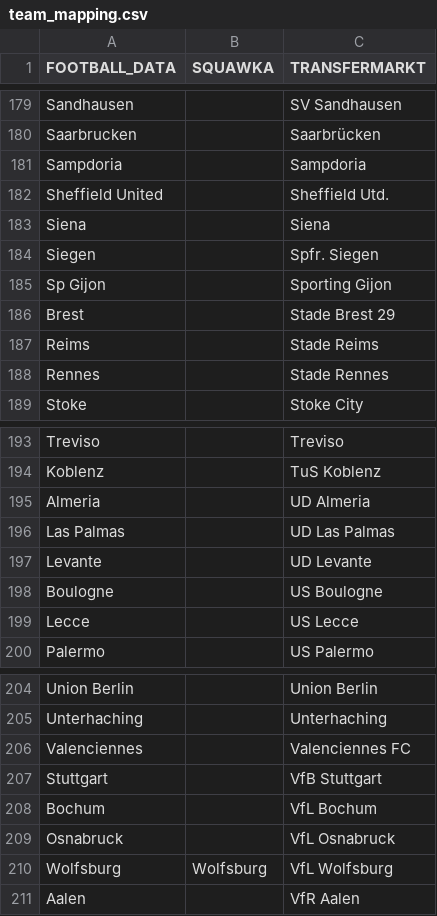
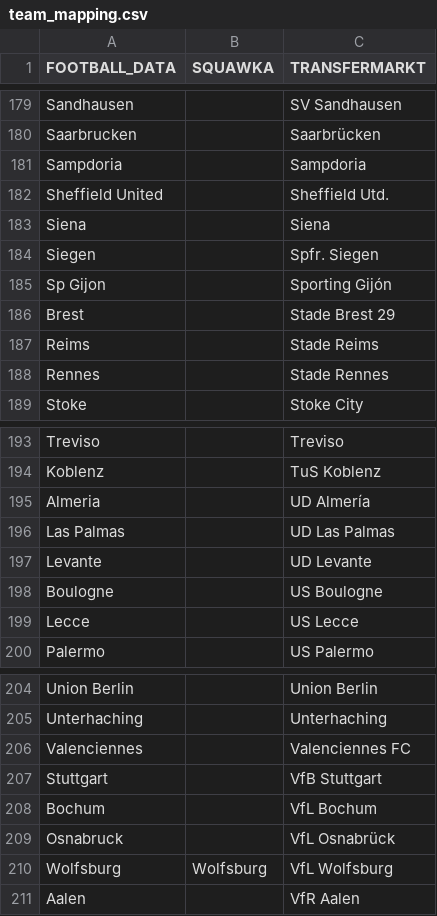
Before and after one commit to BeatTheBookie/BeatTheBookie, a CSV file: 004_source_data/manual/team_mapping.csv, drawn as a sheet; only a part is shown, gaps mark what is left out; the diff covers the shown part only.

```diff
--- a/004_source_data/manual/team_mapping.csv
+++ b/004_source_data/manual/team_mapping.csv
@@ -184,3 +184,3 @@ Siena;;Siena
 Siegen;;Spfr. Siegen
-Sp Gijon;;Sporting Gijon
+Sp Gijon;;Sporting Gijón
 Brest;;Stade Brest 29
@@ -194,3 +194,3 @@ Treviso;;Treviso
 Koblenz;;TuS Koblenz
-Almeria;;UD Almeria
+Almeria;;UD Almería
 Las Palmas;;UD Las Palmas
@@ -208,3 +208,3 @@ Stuttgart;;VfB Stuttgart
 Bochum;;VfL Bochum
-Osnabruck;;VfL Osnabruck
+Osnabruck;;VfL Osnabrück
 Wolfsburg;Wolfsburg;VfL Wolfsburg
```
Also changed, not shown: 10 edited cells elsewhere in this file.
